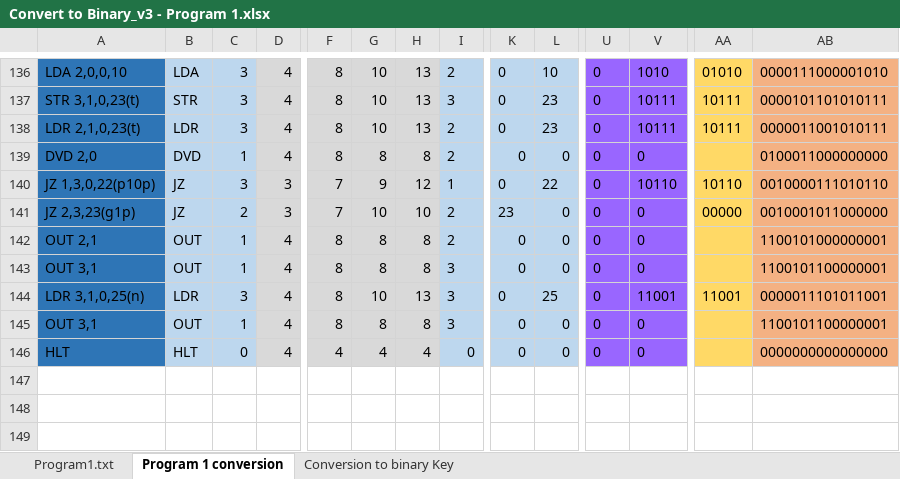
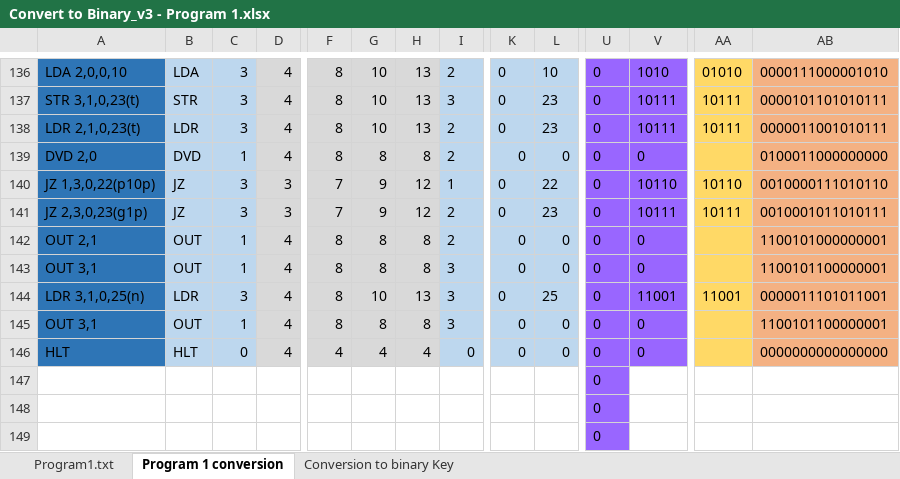
Before and after one commit to keegs23/GWU_ArchitectureProject, an Excel workbook: Convert to Binary_v3 - Program 1.xlsx, sheet Program 1 conversion, drawn as a sheet; only a part is shown, gaps mark what is left out; values as stored, in another font and other column widths than the file's, no borders; conditional formats not drawn; rows hold the shown columns only; the diff names each change by its address in the sheet, - before the commit and + after, or states it on an @@ line.

Commit message:
debugging Program 1 (ongoing)

```diff
--- a/Convert to Binary_v3 - Program 1.xlsx (sheet Program 1 conversion)
+++ b/Convert to Binary_v3 - Program 1.xlsx (sheet Program 1 conversion)
-A141: JZ 2,3,23(g1p)
+A141: JZ 2,3,0,23(g1p)
-C141: 2
+C141: 3
-G141: 10
+G141: 9
-H141: 10
+H141: 12
-K141: 23
+K141: 0
-L141: 0
+L141: 23
-V141: 0
+V141: 10111
-AA141: 00000
+AA141: 10111
-AB141: 0010001011000000
+AB141: 0010001011010111
+row 147:  |  |  |  |  |  |  |  |  |  | 0
+row 148:  |  |  |  |  |  |  |  |  |  | 0
+row 149:  |  |  |  |  |  |  |  |  |  | 0
```
Also changed, not shown: sheet Program1.txt, formulas that keep their value, 1 other file.
